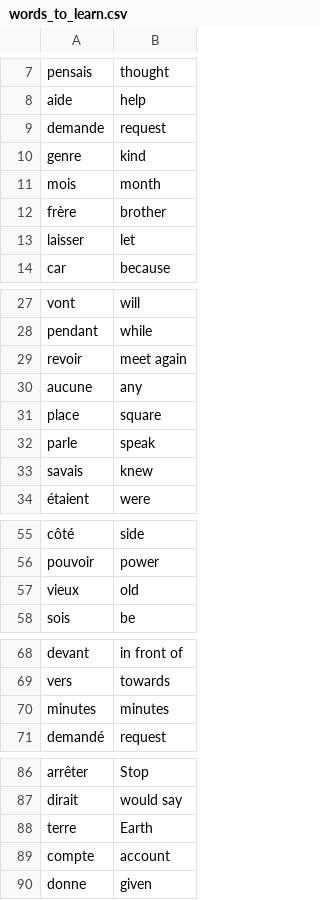
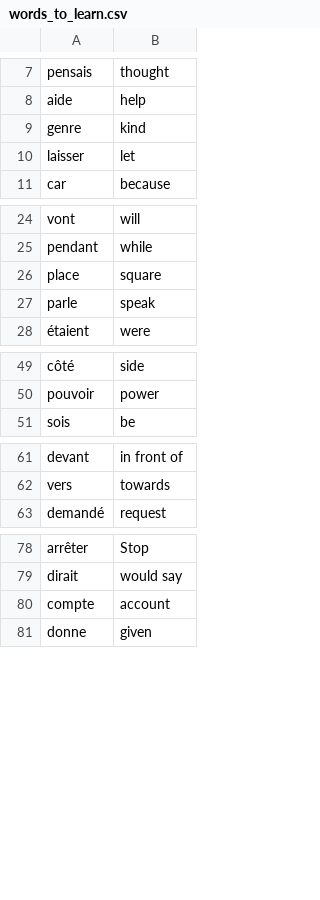
Before and after one commit to ThisisJoellovely/100PythonCourse, a CSV file: 031_Day/data/words_to_learn.csv, drawn as a sheet; only a part is shown, gaps mark what is left out.

```diff
--- a/031_Day/data/words_to_learn.csv
+++ b/031_Day/data/words_to_learn.csv
@@ -8,6 +8,3 @@ pensais,thought
 aide,help
-demande,request
 genre,kind
-mois,month
-frère,brother
 laisser,let
@@ -28,7 +25,4 @@ vont,will
 pendant,while
-revoir,meet again
-aucune,any
 place,square
 parle,speak
-savais,knew
 étaient,were
@@ -56,3 +50,2 @@ côté,side
 pouvoir,power
-vieux,old
 sois,be
@@ -69,3 +62,2 @@ devant,in front of
 vers,towards
-minutes,minutes
 demandé,request
@@ -87,3 +79,2 @@ arrêter,Stop
 dirait,would say
-terre,Earth
 compte,account
```
Also changed, not shown: 3 other files.
